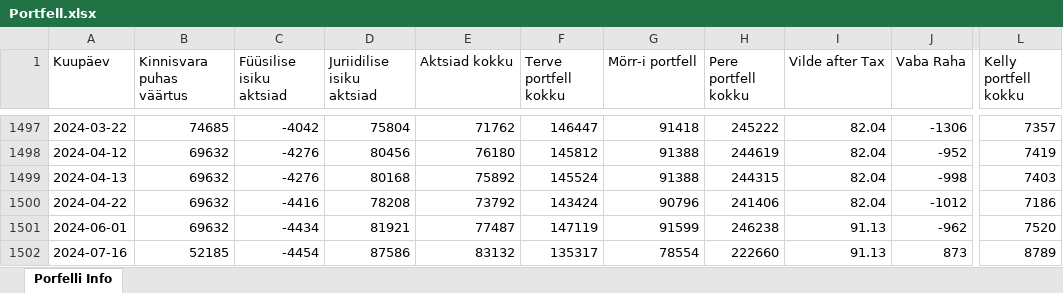
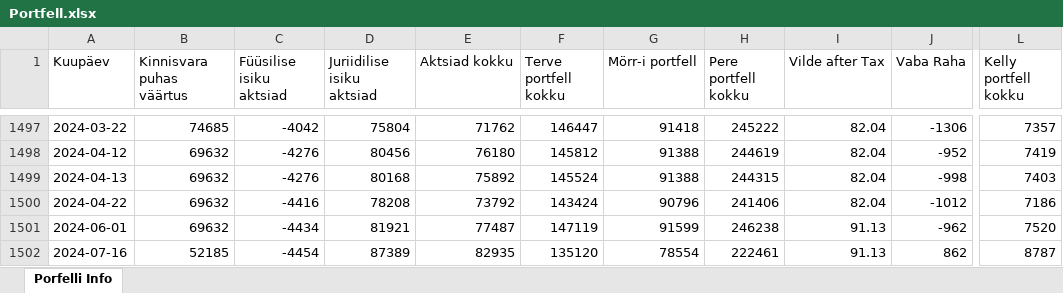
Before and after one commit to ValmeI/Portfolio_calculator, an Excel workbook: Portfell.xlsx, sheet Porfelli Info, drawn as a sheet; only a part is shown, gaps mark what is left out; values as stored, in another font and other column widths than the file's, no borders; the diff names each change by its address in the sheet, - before the commit and + after, or states it on an @@ line.

```diff
--- a/Portfell.xlsx (sheet Porfelli Info)
+++ b/Portfell.xlsx (sheet Porfelli Info)
-D1502 (Juriidilise isiku aktsiad): 87586
+D1502 (Juriidilise isiku aktsiad): 87389
-E1502 (Aktsiad kokku): 83132
+E1502 (Aktsiad kokku): 82935
-F1502 (Terve portfell kokku): 135317
+F1502 (Terve portfell kokku): 135120
-H1502 (Pere portfell kokku): 222660
+H1502 (Pere portfell kokku): 222461
-J1502 (Vaba Raha): 873
+J1502 (Vaba Raha): 862
-L1502 (Kelly portfell kokku): 8789
+L1502 (Kelly portfell kokku): 8787
```
Also changed, not shown: 8 other files.
